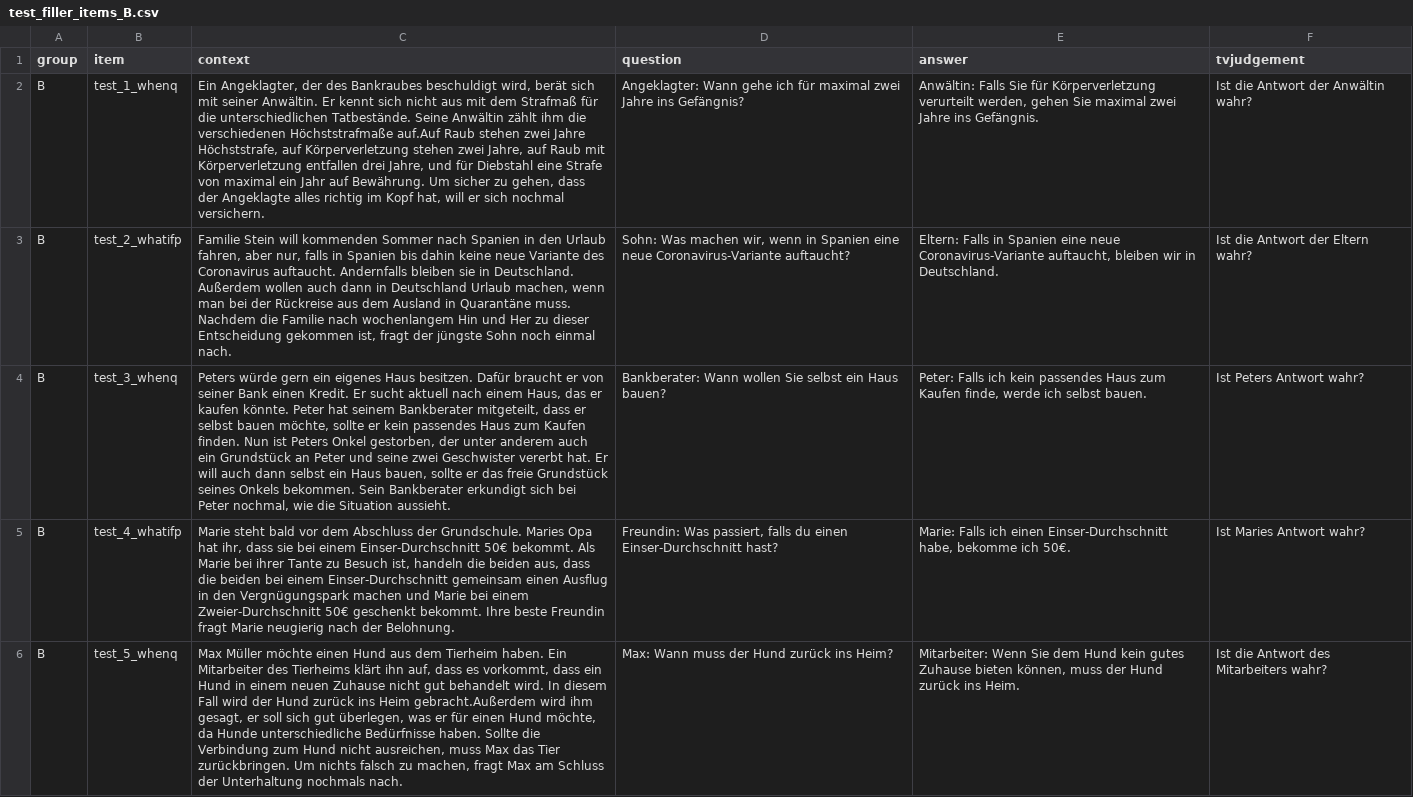
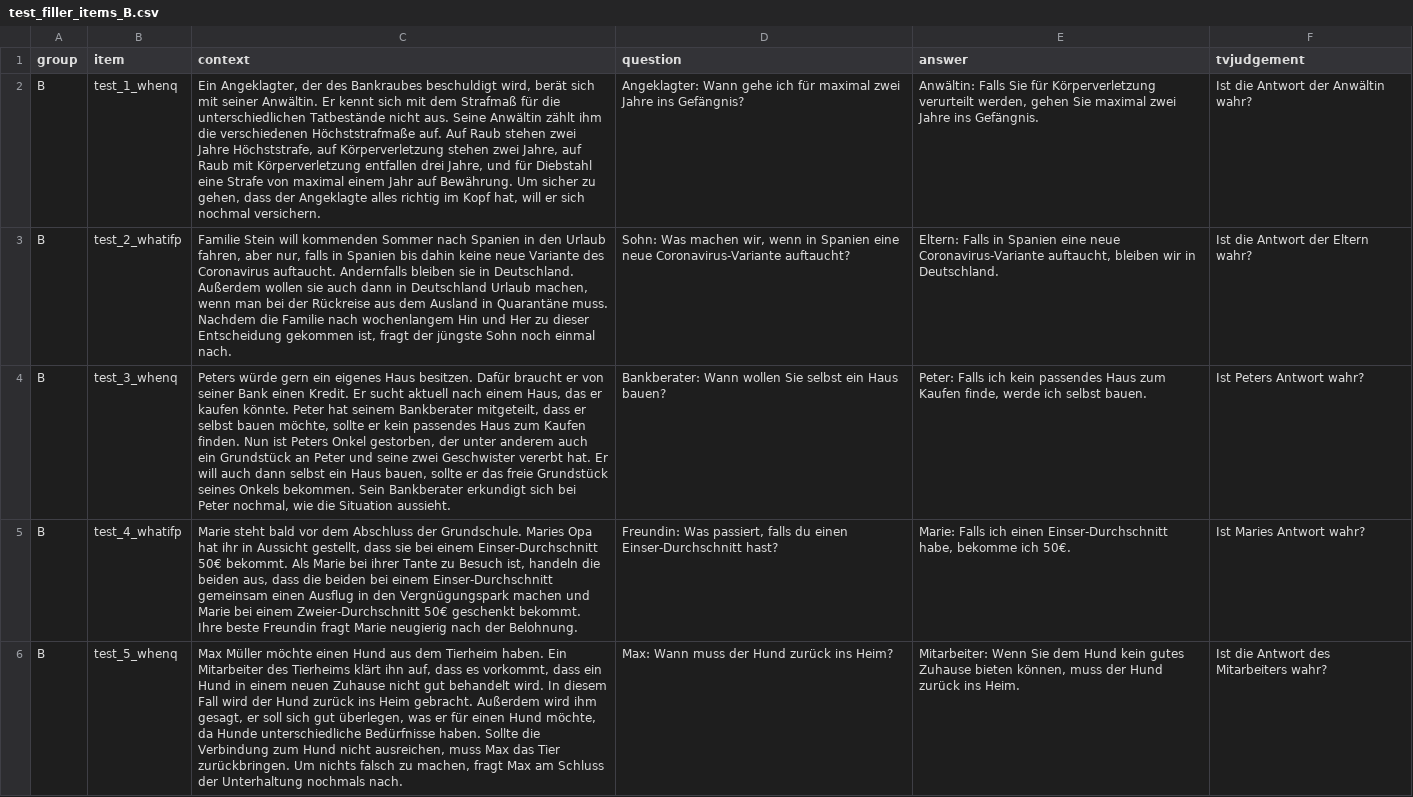
Before and after one commit to piaschwarz/RePOS-2022-ConditionalPerfection, a CSV file: trials/test_filler_items_B.csv, drawn as a sheet; only a part is shown; the diff covers the shown part only; the diff names each change by its address in the sheet, - before the commit and + after, or states it on an @@ line.

Commit message:
fixed typos etc.

```diff
--- a/trials/test_filler_items_B.csv
+++ b/trials/test_filler_items_B.csv
-C2 (context): …kennt sich nicht aus mit dem Strafmaß für die unterschiedlichen Tatbestände. Seine Anwältin zählt ihm die verschiedenen Höchststrafmaße auf.Auf Raub stehen zwei Jahre Höchststrafe, auf Körperverletzung stehen zwei Jahre, auf Raub mit Körperverletzung entfallen drei Jahre, und für Diebstahl eine Strafe von maximal ein Jahr auf…
+C2 (context): …kennt sich mit dem Strafmaß für die unterschiedlichen Tatbestände nicht aus. Seine Anwältin zählt ihm die verschiedenen Höchststrafmaße auf. Auf Raub stehen zwei Jahre Höchststrafe, auf Körperverletzung stehen zwei Jahre, auf Raub mit Körperverletzung entfallen drei Jahre, und für Diebstahl eine Strafe von maximal einem Jahr auf…
-C3 (context): …Außerdem wollen auch dann…
+C3 (context): …Außerdem wollen sie auch dann…
-C5 (context): …Opa hat ihr, dass sie…
+C5 (context): …Opa hat ihr in Aussicht gestellt, dass sie…
-C6 (context): …ins Heim gebracht.Außerdem wird ihm…
+C6 (context): …ins Heim gebracht. Außerdem wird ihm…
```
Also changed, not shown: 3 edited cells elsewhere in this file, trials/test_filler_items_A.csv.
